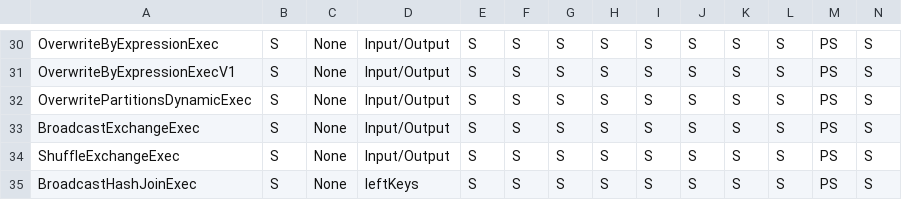
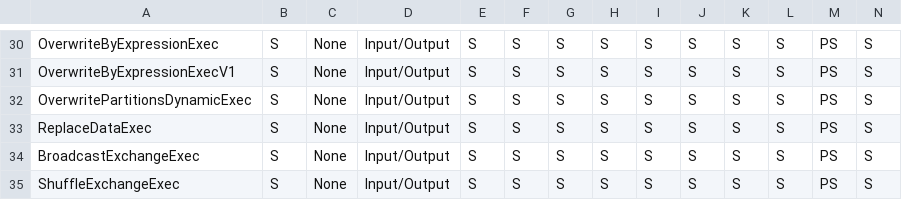
Before and after one commit to NVIDIA/spark-rapids, a CSV file: tools/generated_files/350/supportedExecs.csv, drawn as a sheet; only a part is shown, gaps mark what is left out; the shorter side is filled out with more unchanged rows; rows hold the shown columns only; the diff names each change by its address in the sheet, - before the commit and + after, or states it on an @@ line.

Commit message:
Support delete command for iceberg's copy on write mode (#13639)

```diff
--- a/tools/generated_files/350/supportedExecs.csv
+++ b/tools/generated_files/350/supportedExecs.csv
+row 33: ReplaceDataExec | S | None | Input/Output | S | S | S | S | S | S | S | S | PS | S
```
Also changed, not shown: tools/generated_files/351/supportedExecs.csv, tools/generated_files/352/supportedExecs.csv, 29 other files.
